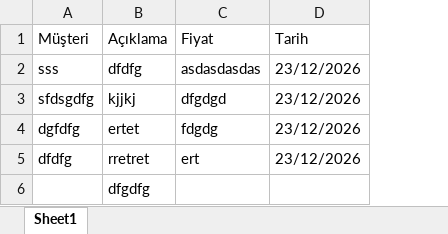
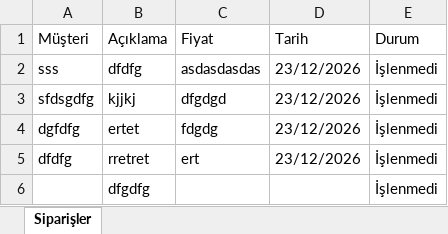
Before and after one commit to hdeliaslan27-create/excell, an Excel workbook: yapılanharnisler.xlsx, sheet Siparişler, drawn as a sheet; values as stored, in another font and other column widths than the file's, no borders; the diff names each change by its address in the sheet, - before the commit and + after, or states it on an @@ line.

Commit message:
Program üzerinden veriler guncellendi

```diff
--- a/yapılanharnisler.xlsx (sheet Siparişler)
+++ b/yapılanharnisler.xlsx (sheet Siparişler)
-sheet tab: Sheet1
+sheet tab: Siparişler
+column E (Durum), rows 2-6: all İşlenmedi
```
